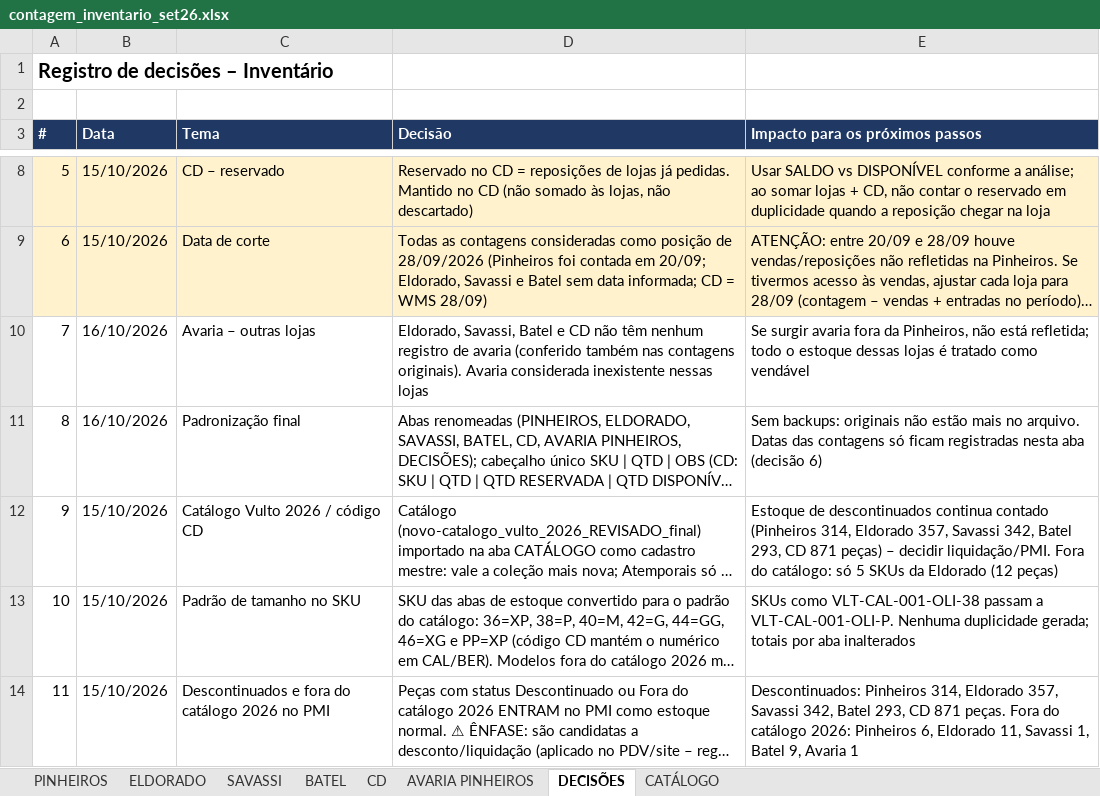
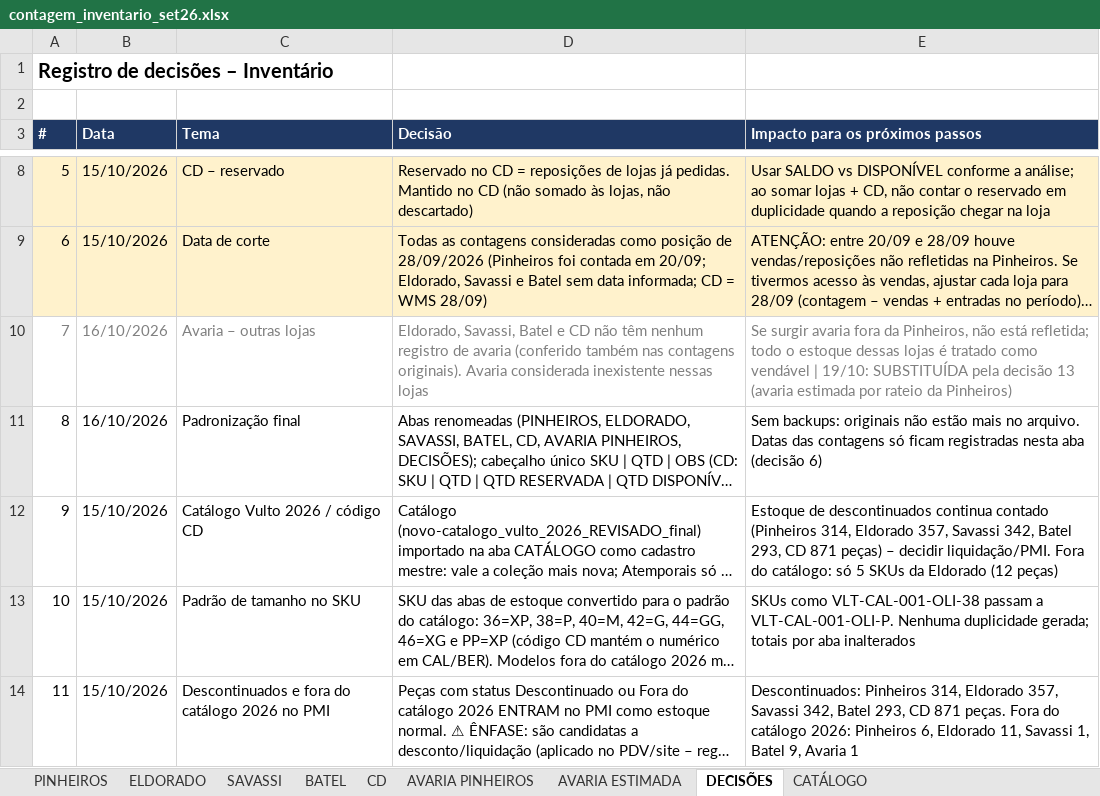
Before and after one commit to lucasbsantana2007/copy.vulto-legado-back, an Excel workbook: migracao/entrada/contagem_inventario_set26.xlsx, sheet DECISÕES, drawn as a sheet; only a part is shown, gaps mark what is left out; long unchanged cells end in …; values as stored, in another font and other column widths than the file's, no borders; the diff covers the shown part only; the diff names each change by its address in the sheet, - before the commit and + after, or states it on an @@ line.

```diff
--- a/migracao/entrada/contagem_inventario_set26.xlsx (sheet DECISÕES)
+++ b/migracao/entrada/contagem_inventario_set26.xlsx (sheet DECISÕES)
+sheet tab: AVARIA ESTIMADA
-A10:E10 text colour: black
+A10:E10 text colour: #808080
-E10 (Impacto para os próximos passos): …como vendável
+E10 (Impacto para os próximos passos): …como vendável | 19/10: SUBSTITUÍDA pela decisão 13 (avaria estimada por rateio da Pinheiros)
```
Also changed, not shown: 5 edited cells and cell formats elsewhere in this sheet, sheet BATEL, sheet PINHEIROS, sheet SAVASSI, sheet ELDORADO, 1 other file.
